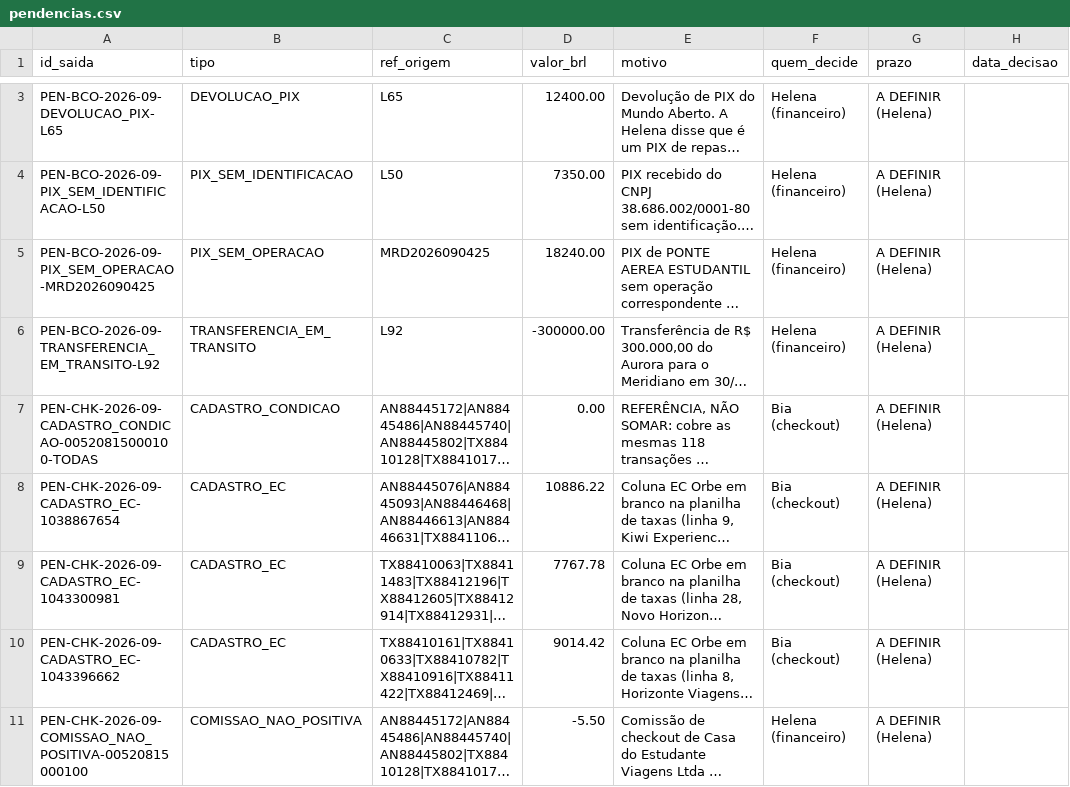
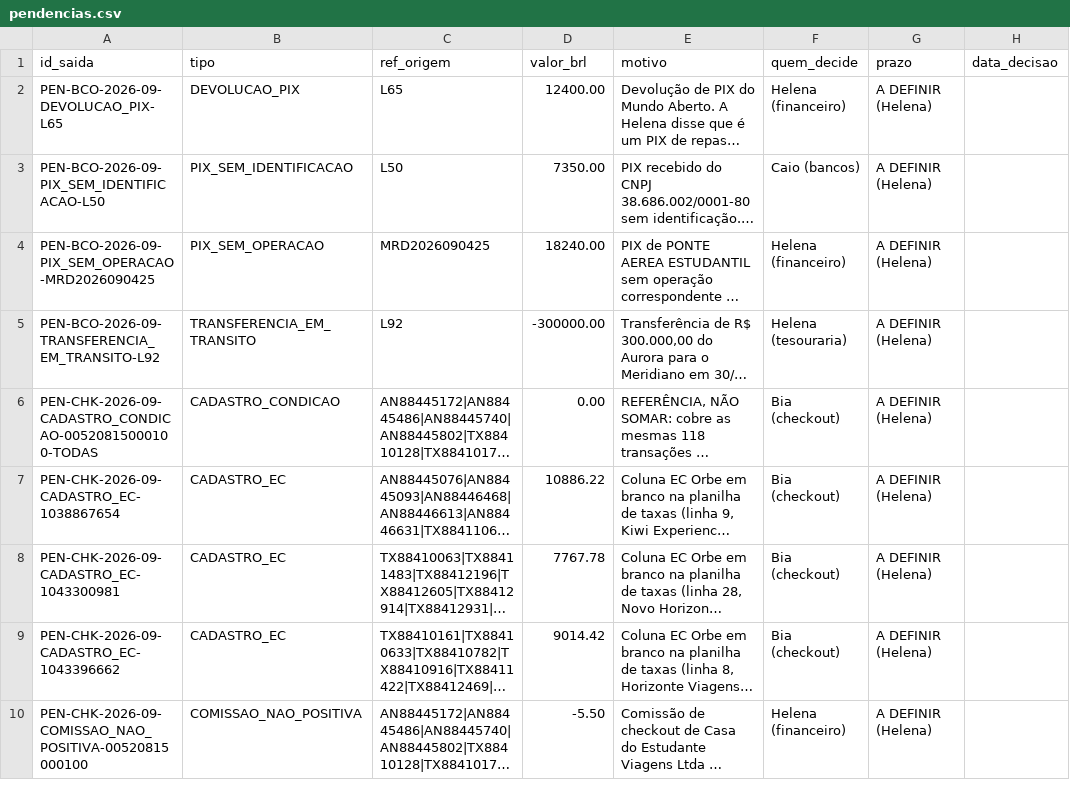
Before and after one commit to matos01pedro26-lab/hackaton_barte, a CSV file: saida/pendencias.csv, drawn as a sheet; only a part is shown, gaps mark what is left out; long unchanged cells end in …; addresses are those after the commit; the diff covers the shown part only; the diff names each change by its address in the sheet, - before the commit and + after, or states it on an @@ line.

```diff
--- a/saida/pendencias.csv
+++ b/saida/pendencias.csv
-F3 (quem_decide): Helena (financeiro)
+F3 (quem_decide): Caio (bancos)
-F5 (quem_decide): Helena (financeiro)
+F5 (quem_decide): Helena (tesouraria)
```
Also changed, not shown: 2 removed rows elsewhere in this file, config/pendencias_bancos.csv, config/registro_decisoes.csv, 11 other files.
